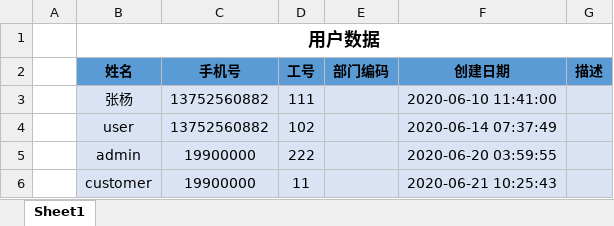
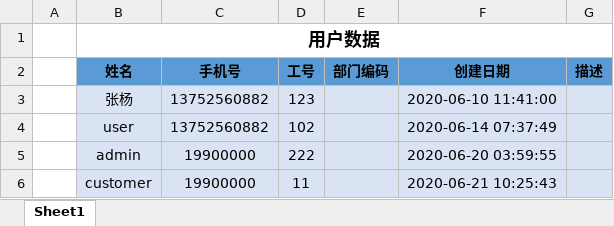
Before and after one commit to zjximfg/imes_parent, an Excel workbook: user.xlsx, sheet Sheet1, drawn as a sheet; values as stored, in another font and other column widths than the file's, no borders; the diff names each change by its address in the sheet, - before the commit and + after, or states it on an @@ line.

```diff
--- a/user.xlsx (sheet Sheet1)
+++ b/user.xlsx (sheet Sheet1)
-D3 (工号): 111
+D3 (工号): 123
```
Also changed, not shown: 47 other files.
